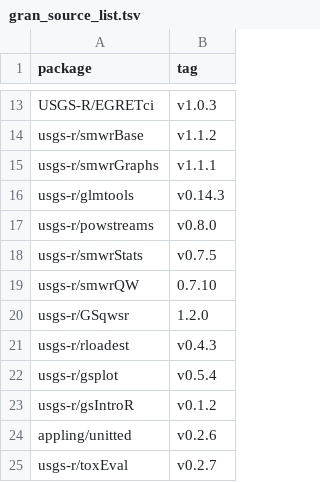
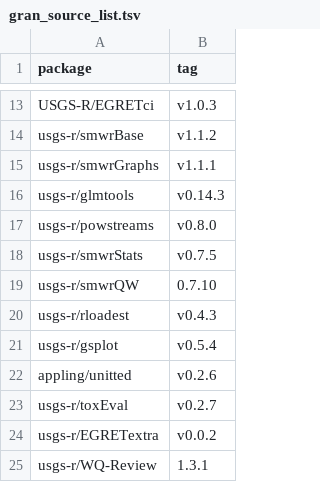
Before and after one commit to USGS-R/grantools, a TSV file: inst/gran_source_list.tsv, drawn as a sheet; only a part is shown, gaps mark what is left out; the shorter side is filled out with more unchanged rows.

Commit message:
Lose some more packages

```diff
--- a/inst/gran_source_list.tsv
+++ b/inst/gran_source_list.tsv
@@ -19,6 +19,4 @@ usgs-r/smwrStats	v0.7.5
 usgs-r/smwrQW	0.7.10
-usgs-r/GSqwsr	1.2.0
 usgs-r/rloadest	v0.4.3
 usgs-r/gsplot	v0.5.4
-usgs-r/gsIntroR	v0.1.2
 appling/unitted	v0.2.6
```
